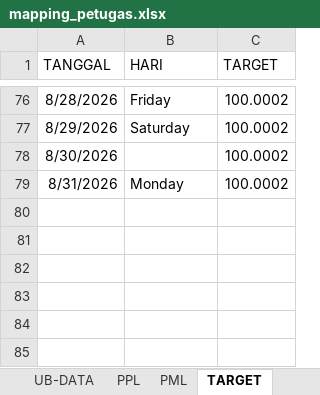
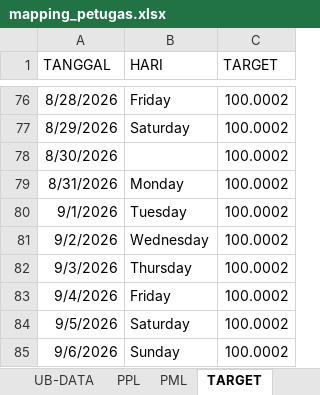
Before and after one commit to gaberielmanalu931/dashboard-petugas, an Excel workbook: mapping_petugas.xlsx, sheet TARGET, drawn as a sheet; only a part is shown, gaps mark what is left out; values as stored, in another font and other column widths than the file's, no borders; the diff names each change by its address in the sheet, - before the commit and + after, or states it on an @@ line.

Commit message:
UPDATE DATA

```diff
--- a/mapping_petugas.xlsx (sheet TARGET)
+++ b/mapping_petugas.xlsx (sheet TARGET)
+row 80: 9/1/2026 | Tuesday | 100.0002
+row 81: 9/2/2026 | Wednesday | 100.0002
+row 82: 9/3/2026 | Thursday | 100.0002
+row 83: 9/4/2026 | Friday | 100.0002
+row 84: 9/5/2026 | Saturday | 100.0002
+row 85: 9/6/2026 | Sunday | 100.0002
```
Also changed, not shown: 1 other file.
